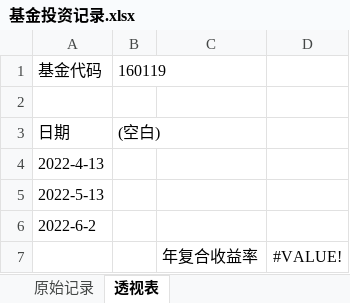
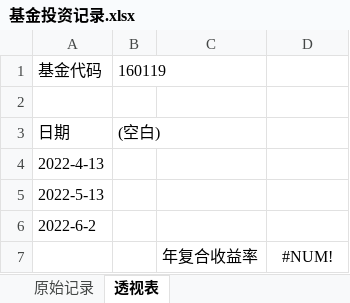
Before and after one commit to lyfhouyi/GoldenGoose, an Excel workbook: 基金投资记录.xlsx, sheet 透视表, drawn as a sheet; values as stored, in another font and other column widths than the file's, no borders; the diff names each change by its address in the sheet, - before the commit and + after, or states it on an @@ line.

```diff
--- a/基金投资记录.xlsx (sheet 透视表)
+++ b/基金投资记录.xlsx (sheet 透视表)
-D7: #VALUE!
+D7: #NUM!
```
Also changed, not shown: sheet 原始记录, farm.xlsx.
